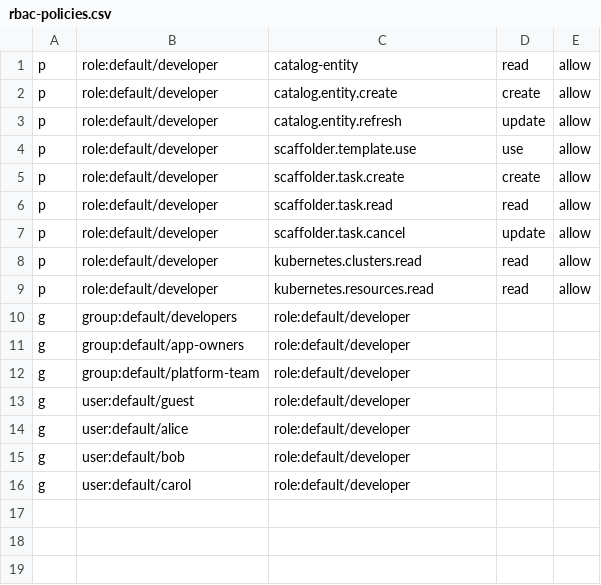
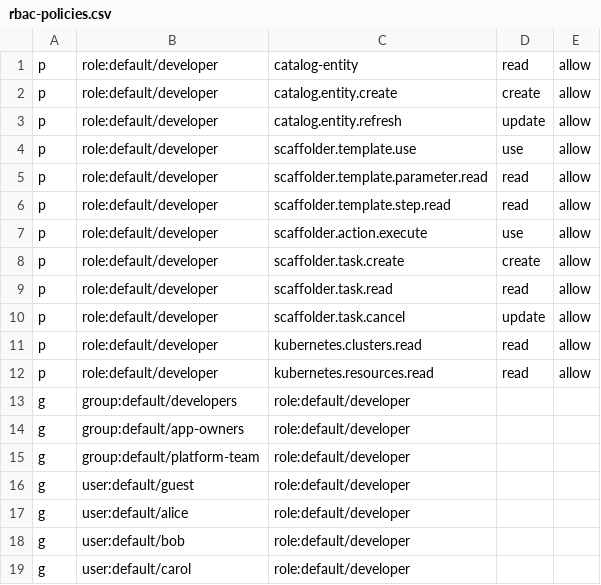
Before and after one commit to rmallam/RHDH, a CSV file: demo/rhdh/rbac-policies.csv, drawn as a sheet; the diff names each change by its address in the sheet, - before the commit and + after, or states it on an @@ line.

Commit message:
Allow scaffolder form fields and actions so Create can publish a repo.
Guest could start a template but not read parameters or steps, so Hub hid the app name and ran zero steps. Empty Dev Spaces factory URLs followed from that.

```diff
--- a/demo/rhdh/rbac-policies.csv
+++ b/demo/rhdh/rbac-policies.csv
+row 5: p | role:default/developer | scaffolder.template.parameter.read | read | allow
+row 6: p | role:default/developer | scaffolder.template.step.read | read | allow
+row 7: p | role:default/developer | scaffolder.action.execute | use | allow
```
Also changed, not shown: docs/rhdh-entra-ldap/manifests/rbac-policies.csv, 11 other files.
